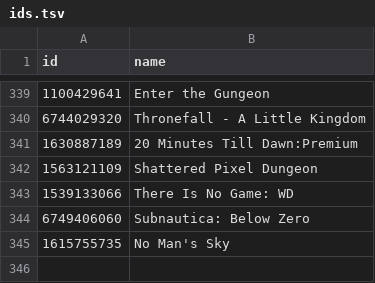
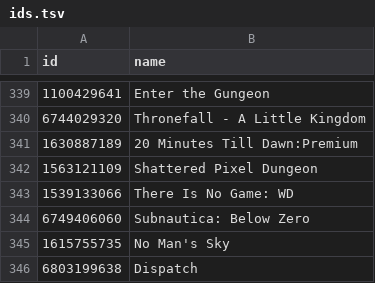
Before and after one commit to albertquiroga/awesome-ios-game-ports, a TSV file: ids.tsv, drawn as a sheet; only a part is shown, gaps mark what is left out; the diff names each change by its address in the sheet, - before the commit and + after, or states it on an @@ line.

Commit message:
Add Dispatch (6803199638) to ids.tsv

```diff
--- a/ids.tsv
+++ b/ids.tsv
+row 346: 6803199638 | Dispatch
```
